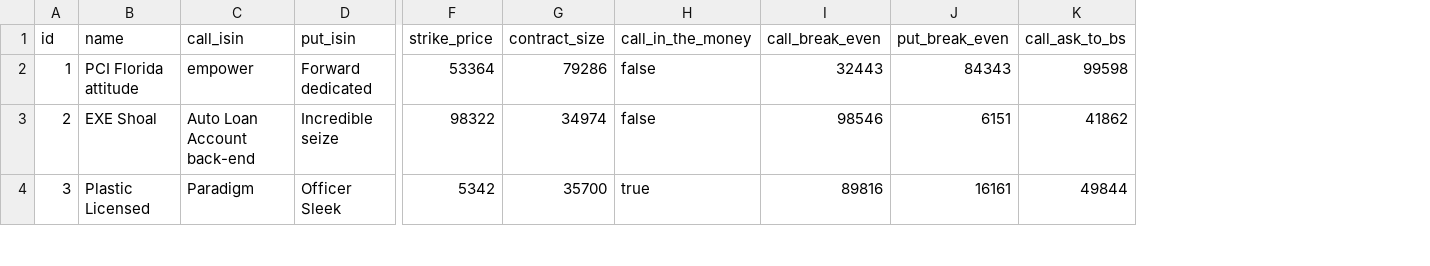
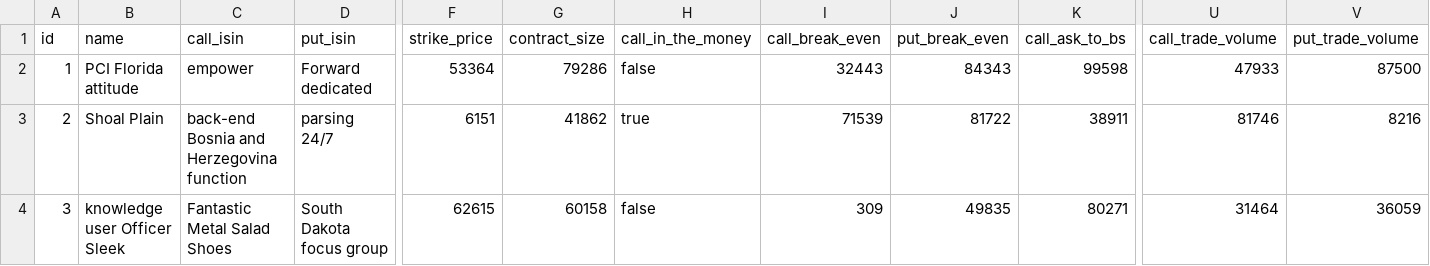
Before and after one commit to amirmehdi/optionera, a CSV file: src/main/resources/config/liquibase/fake-data/option.csv, drawn as a sheet; only a part is shown, gaps mark what is left out; the diff covers the shown part only; the diff names each change by its address in the sheet, - before the commit and + after, or states it on an @@ line.

Commit message:
add trade volume to Option

```diff
--- a/src/main/resources/config/liquibase/fake-data/option.csv
+++ b/src/main/resources/config/liquibase/fake-data/option.csv
+column U (call_trade_volume), rows 2-4: 47933 | 81746 | 31464
+column V (put_trade_volume), rows 2-4: 87500 | 8216 | 36059
-B3 (name): EXE Shoal
+B3 (name): Shoal Plain
-C3 (call_isin): Auto Loan Account back-end
+C3 (call_isin): back-end Bosnia and Herzegovina function
-D3 (put_isin): Incredible seize
+D3 (put_isin): parsing 24/7
-F3 (strike_price): 98322
+F3 (strike_price): 6151
-G3 (contract_size): 34974
+G3 (contract_size): 41862
-H3 (call_in_the_money): false
+H3 (call_in_the_money): true
-I3 (call_break_even): 98546
+I3 (call_break_even): 71539
-J3 (put_break_even): 6151
+J3 (put_break_even): 81722
-K3 (call_ask_to_bs): 41862
+K3 (call_ask_to_bs): 38911
-B4 (name): Plastic Licensed
+B4 (name): knowledge user Officer Sleek
-C4 (call_isin): Paradigm
+C4 (call_isin): Fantastic Metal Salad Shoes
-D4 (put_isin): Officer Sleek
+D4 (put_isin): South Dakota focus group
-F4 (strike_price): 5342
+F4 (strike_price): 62615
-G4 (contract_size): 35700
+G4 (contract_size): 60158
-H4 (call_in_the_money): true
+H4 (call_in_the_money): false
-I4 (call_break_even): 89816
+I4 (call_break_even): 309
-J4 (put_break_even): 16161
+J4 (put_break_even): 49835
-K4 (call_ask_to_bs): 49844
+K4 (call_ask_to_bs): 80271
```
Also changed, not shown: 144 edited cells elsewhere in this file, 16 other files.
